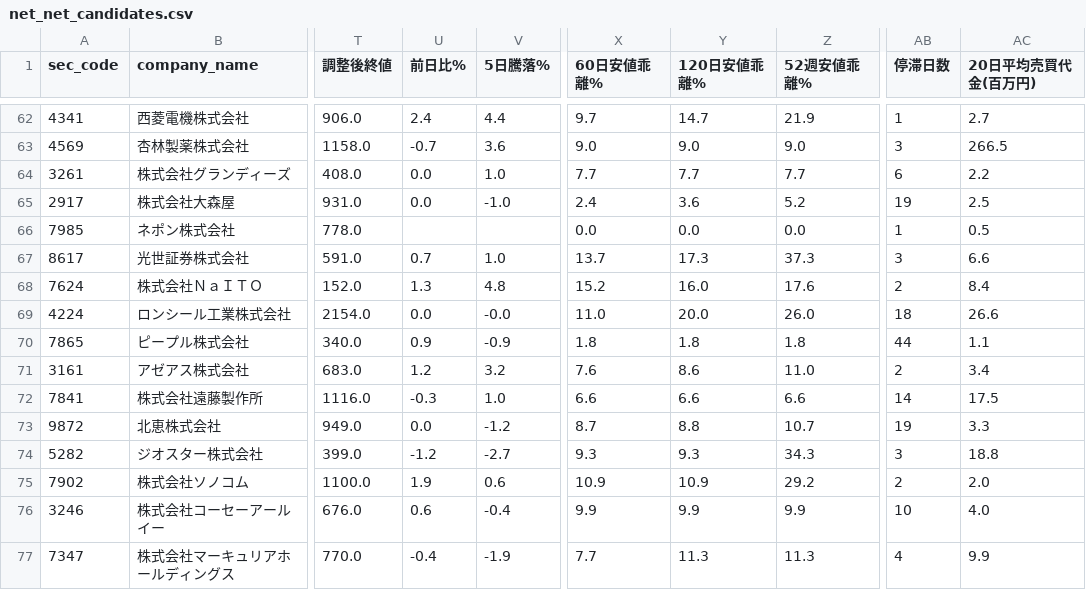
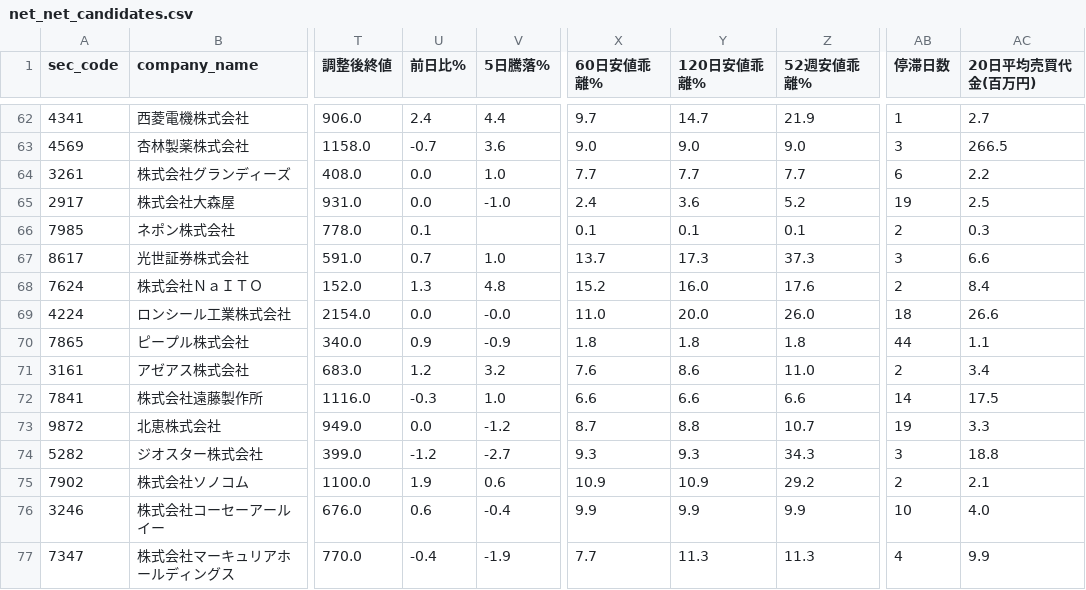
Before and after one commit to koureisyayou/kensaku_net001, a CSV file: net_net_candidates.csv, drawn as a sheet; only a part is shown, gaps mark what is left out; the diff names each change by its address in the sheet, - before the commit and + after, or states it on an @@ line.

```diff
--- a/net_net_candidates.csv
+++ b/net_net_candidates.csv
-U66 (前日比%): (empty)
+U66 (前日比%): 0.1
-X66 (60日安値乖離%): 0.0
+X66 (60日安値乖離%): 0.1
-Y66 (120日安値乖離%): 0.0
+Y66 (120日安値乖離%): 0.1
-Z66 (52週安値乖離%): 0.0
+Z66 (52週安値乖離%): 0.1
-AB66 (停滞日数): 1
+AB66 (停滞日数): 2
-AC66 (20日平均売買代金(百万円)): 0.5
+AC66 (20日平均売買代金(百万円)): 0.3
-AC75 (20日平均売買代金(百万円)): 2.0
+AC75 (20日平均売買代金(百万円)): 2.1
```
Also changed, not shown: processed_docs.csv, 4 other files.
